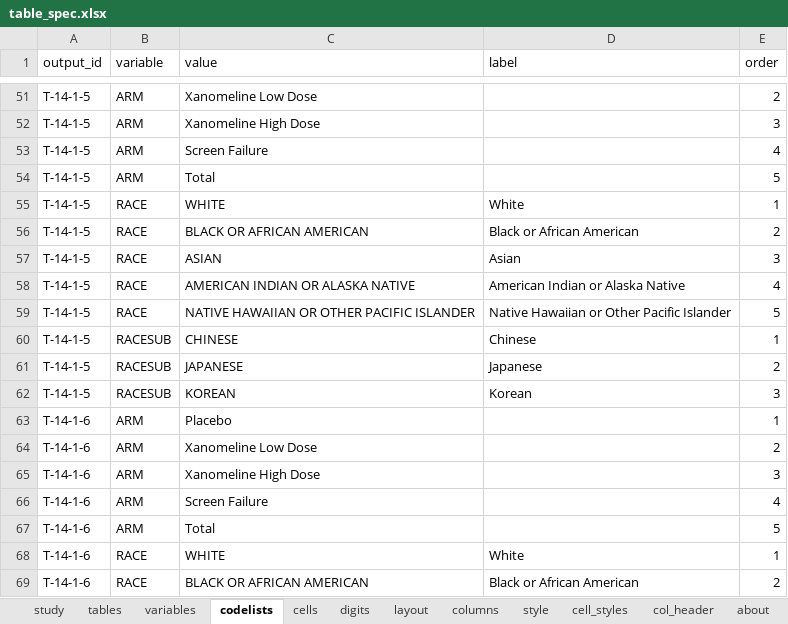
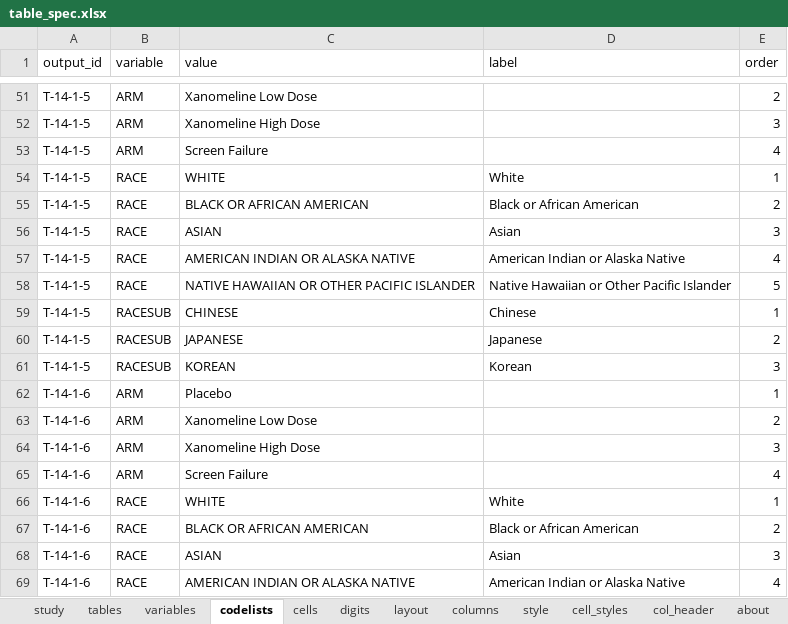
Before and after one commit to ichirio/tflplanner, an Excel workbook: inst/sample/SAMPLE-01/spec/table_spec.xlsx, sheet codelists, drawn as a sheet; only a part is shown, gaps mark what is left out; the shorter side is filled out with more unchanged rows; values as stored, in another font and other column widths than the file's, no borders; the diff names each change by its address in the sheet, - before the commit and + after, or states it on an @@ line.

```diff
--- a/inst/sample/SAMPLE-01/spec/table_spec.xlsx (sheet codelists)
+++ b/inst/sample/SAMPLE-01/spec/table_spec.xlsx (sheet codelists)
-row 54: T-14-1-5 | ARM | Total |  | 5
-row 67: T-14-1-6 | ARM | Total |  | 5
```
Also changed, not shown: sheet tables, inst/sample/SAMPLE-01/spec/listing_figure_spec.xlsx, inst/sample/SAMPLE-01/spec/report_spec.xlsx, 2 other files.
